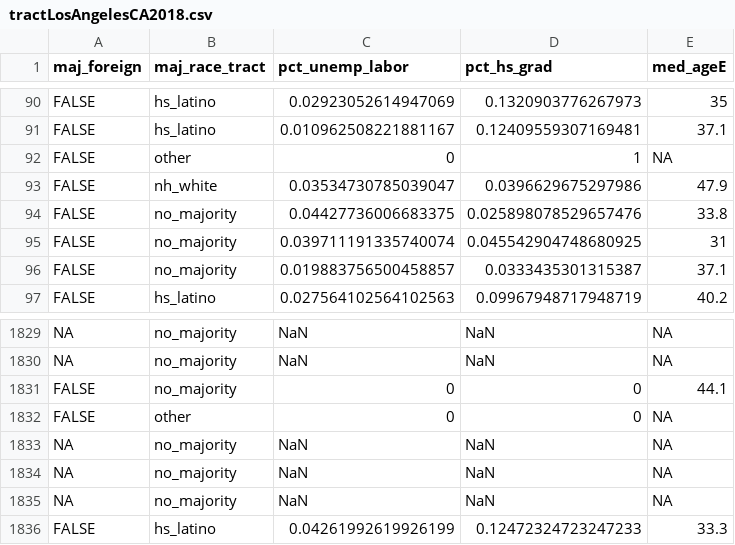
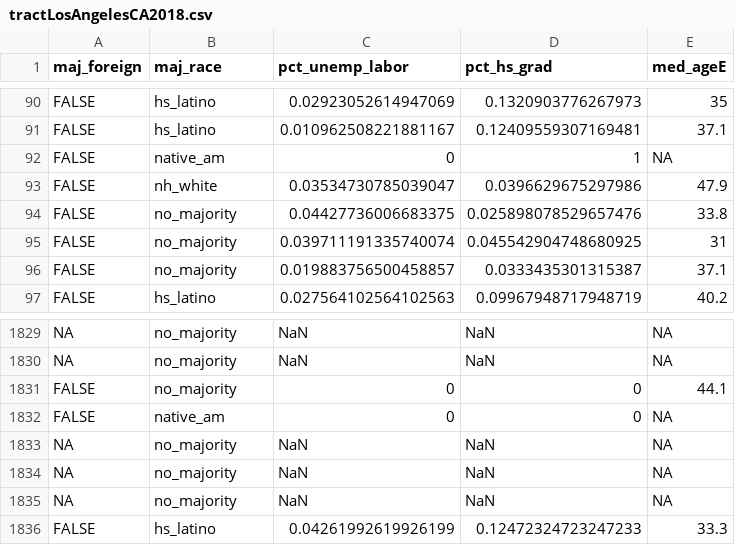
Before and after one commit to SES-5215-F2020/csaint-quant, a CSV file: tractLosAngelesCA2018.csv, drawn as a sheet; only a part is shown, gaps mark what is left out; the diff names each change by its address in the sheet, - before the commit and + after, or states it on an @@ line.

```diff
--- a/tractLosAngelesCA2018.csv
+++ b/tractLosAngelesCA2018.csv
-B1: maj_race_tract
+B1: maj_race
-B92 (maj_race): other
+B92 (maj_race): native_am
-B1832 (maj_race): other
+B1832 (maj_race): native_am
```
Also changed, not shown: 3 other files.
